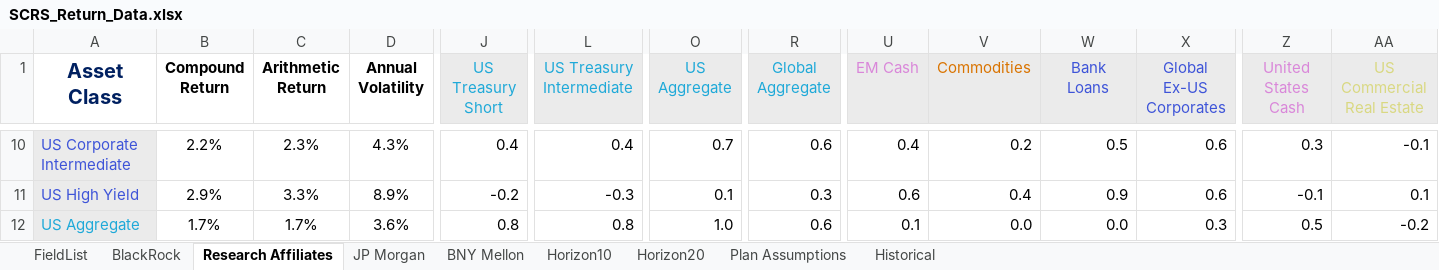
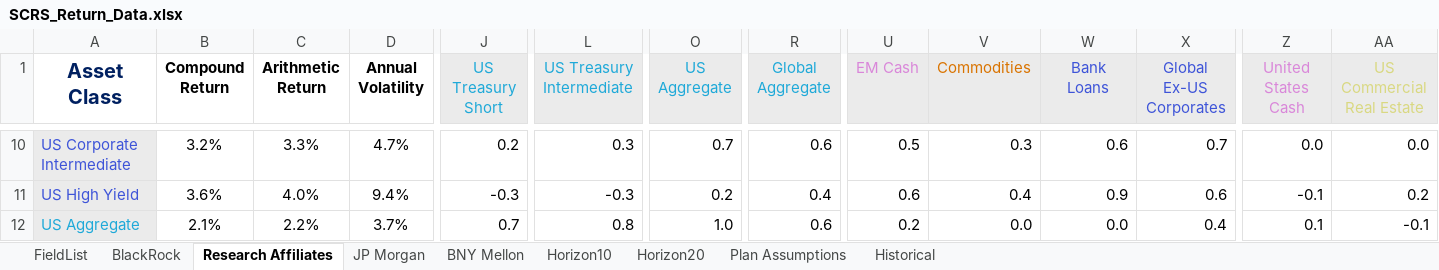
Before and after one commit to ANiraula/SCRS.deck, an Excel workbook: SCRS_Return_Data.xlsx, sheet Research Affiliates, drawn as a sheet; only a part is shown, gaps mark what is left out; values as stored, in another font and other column widths than the file's, no borders; the diff covers the shown part only; the diff names each change by its address in the sheet, - before the commit and + after, or states it on an @@ line.

```diff
--- a/SCRS_Return_Data.xlsx (sheet Research Affiliates)
+++ b/SCRS_Return_Data.xlsx (sheet Research Affiliates)
-B10 (Compound Return): 2.2%
+B10 (Compound Return): 3.2%
-C10 (Arithmetic Return): 2.3%
+C10 (Arithmetic Return): 3.3%
-D10 (Annual Volatility): 4.3%
+D10 (Annual Volatility): 4.7%
-J10 (US Treasury Short): 0.4
+J10 (US Treasury Short): 0.2
-L10 (US Treasury Intermediate): 0.4
+L10 (US Treasury Intermediate): 0.3
-U10 (EM Cash): 0.4
+U10 (EM Cash): 0.5
-V10 (Commodities): 0.2
+V10 (Commodities): 0.3
-W10 (Bank Loans): 0.5
+W10 (Bank Loans): 0.6
-X10 (Global Ex-US Corporates): 0.6
+X10 (Global Ex-US Corporates): 0.7
-Z10 (United States Cash): 0.3
+Z10 (United States Cash): 0.0
-AA10 (US Commercial Real Estate): -0.1
+AA10 (US Commercial Real Estate): 0.0
-B11 (Compound Return): 2.9%
+B11 (Compound Return): 3.6%
-C11 (Arithmetic Return): 3.3%
+C11 (Arithmetic Return): 4.0%
-D11 (Annual Volatility): 8.9%
+D11 (Annual Volatility): 9.4%
-J11 (US Treasury Short): -0.2
+J11 (US Treasury Short): -0.3
-O11 (US Aggregate): 0.1
+O11 (US Aggregate): 0.2
-R11 (Global Aggregate): 0.3
+R11 (Global Aggregate): 0.4
-AA11 (US Commercial Real Estate): 0.1
+AA11 (US Commercial Real Estate): 0.2
-B12 (Compound Return): 1.7%
+B12 (Compound Return): 2.1%
-C12 (Arithmetic Return): 1.7%
+C12 (Arithmetic Return): 2.2%
-D12 (Annual Volatility): 3.6%
+D12 (Annual Volatility): 3.7%
-J12 (US Treasury Short): 0.8
+J12 (US Treasury Short): 0.7
-U12 (EM Cash): 0.1
+U12 (EM Cash): 0.2
-X12 (Global Ex-US Corporates): 0.3
+X12 (Global Ex-US Corporates): 0.4
-Z12 (United States Cash): 0.5
+Z12 (United States Cash): 0.1
-AA12 (US Commercial Real Estate): -0.2
+AA12 (US Commercial Real Estate): -0.1
```
Also changed, not shown: 213 edited cells elsewhere in this sheet, sheet JP Morgan, sheet BNY Mellon, sheet BlackRock, sheet FieldList, sheet Plan Assumptions, 8 other files.
